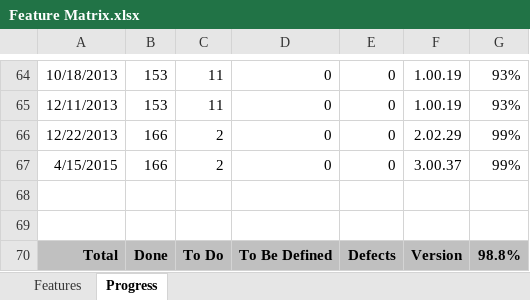
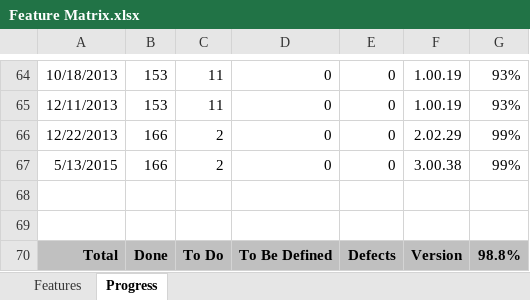
Before and after one commit to andy-goryachev/PasswordSafe, an Excel workbook: Feature Matrix.xlsx, sheet Progress, drawn as a sheet; only a part is shown, gaps mark what is left out; values as stored, in another font and other column widths than the file's, no borders; charts and pictures not drawn; the diff names each change by its address in the sheet, - before the commit and + after, or states it on an @@ line.

```diff
--- a/Feature Matrix.xlsx (sheet Progress)
+++ b/Feature Matrix.xlsx (sheet Progress)
-A67: 4/15/2015
+A67: 5/13/2015
-F67: 3.00.37
+F67: 3.00.38
```
Also changed, not shown: charts or pictures, 19 other files.
